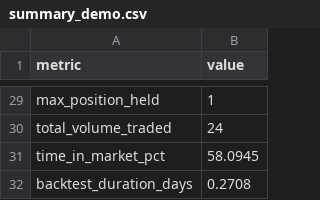
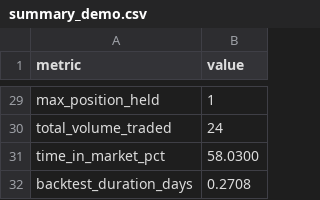
Before and after one commit to alegitdude/Backtester, a CSV file: docs/sample_movAvg_report/summary_demo.csv, drawn as a sheet; only a part is shown, gaps mark what is left out; the diff covers the shown part only.

```diff
--- a/docs/sample_movAvg_report/summary_demo.csv
+++ b/docs/sample_movAvg_report/summary_demo.csv
@@ -30,3 +30,3 @@ max_position_held,1
 total_volume_traded,24
-time_in_market_pct,58.0945
+time_in_market_pct,58.0300
 backtest_duration_days,0.2708
```
Also changed, not shown: 18 edited cells elsewhere in this file, docs/sample_movAvg_report/trade_log_demo.csv, 9 other files.
